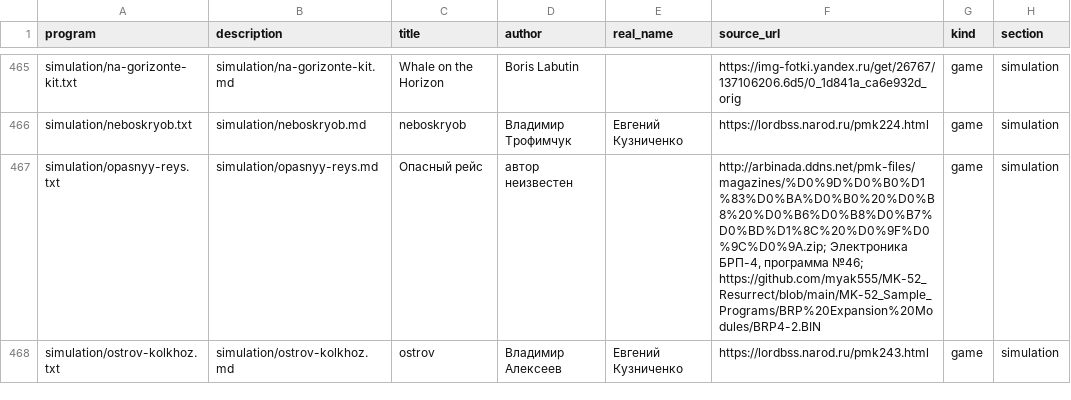
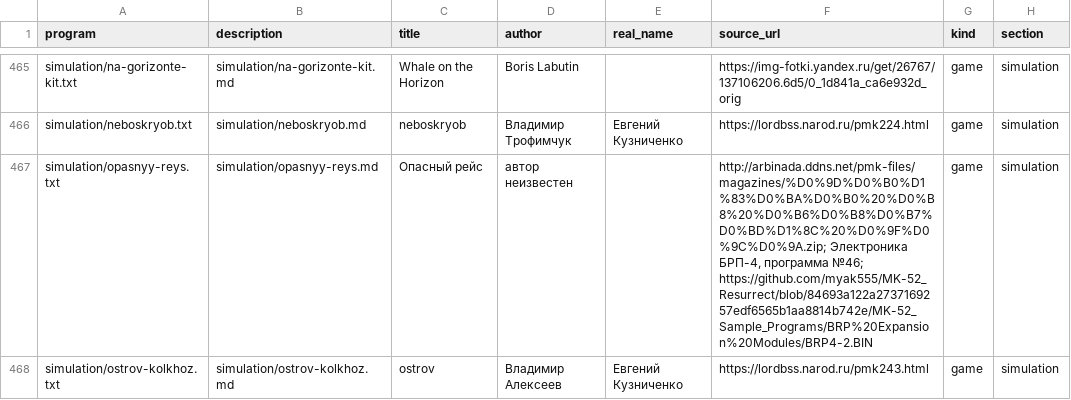
Before and after one commit to bolknote/MKPro, a TSV file: games/manifest.tsv, drawn as a sheet; only a part is shown, gaps mark what is left out; the diff covers the shown part only; the diff names each change by its address in the sheet, - before the commit and + after, or states it on an @@ line.

Commit message:
Fix BRP-4 game bugs and document source corrections

```diff
--- a/games/manifest.tsv
+++ b/games/manifest.tsv
-F467 (source_url): …программа №46; https://github.com/myak555/MK-52_Resurrect/blob/main/MK-52_Sample_Programs/BRP%20Expansion%20Modules/BRP4-2.BIN
+F467 (source_url): …программа №46; https://github.com/myak555/MK-52_Resurrect/blob/84693a122a2737169257edf6565b1aa8814b742e/MK-52_Sample_Programs/BRP%20Expansion%20Modules/BRP4-2.BIN
```
Also changed, not shown: 21 edited cells elsewhere in this file, 27 other files.
